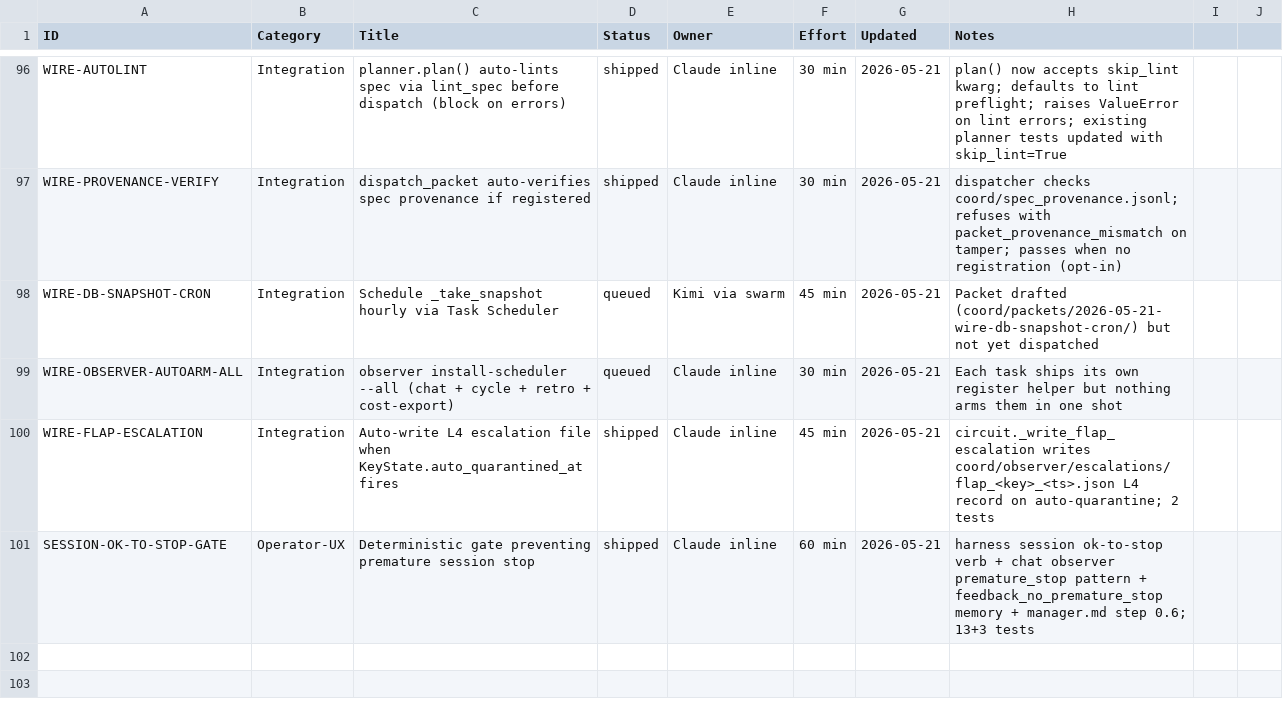
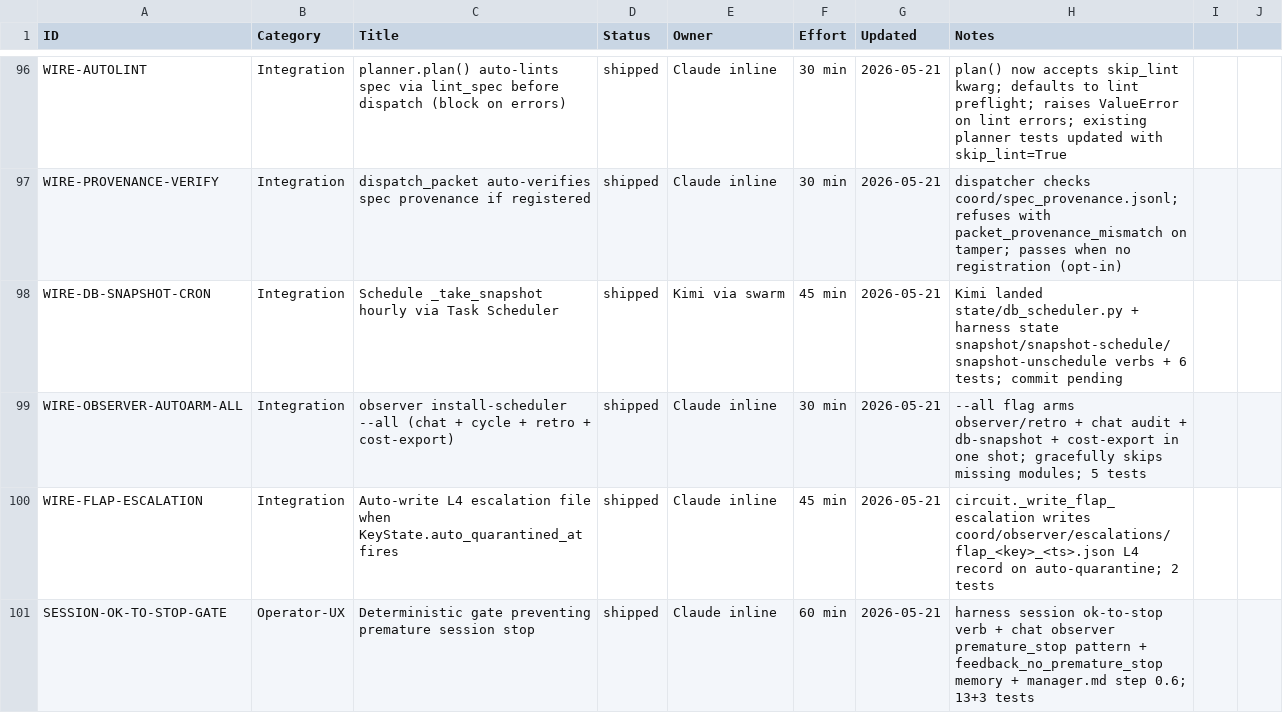
Before and after one commit to xaxiuegg/xaxiu-harness, a CSV file: coord/STATUS.csv, drawn as a sheet; only a part is shown, gaps mark what is left out.

```diff
--- a/coord/STATUS.csv
+++ b/coord/STATUS.csv
@@ -97,4 +97,4 @@ WIRE-AUTOLINT,Integration,planner.plan() auto-lints spec via lint_spec before di
 WIRE-PROVENANCE-VERIFY,Integration,dispatch_packet auto-verifies spec provenance if registered,shipped,Claude inline,30 min,2026-05-21,dispatcher checks coord/spec_provenance.jsonl; refuses with packet_provenance_mismatch on tamper; passes when no registration (opt-in)
-WIRE-DB-SNAPSHOT-CRON,Integration,Schedule _take_snapshot hourly via Task Scheduler,queued,Kimi via swarm,45 min,2026-05-21,Packet drafted (coord/packets/2026-05-21-wire-db-snapshot-cron/) but not yet dispatched
-WIRE-OBSERVER-AUTOARM-ALL,Integration,observer install-scheduler --all (chat + cycle + retro + cost-export),queued,Claude inline,30 min,2026-05-21,Each task ships its own register helper but nothing arms them in one shot
+WIRE-DB-SNAPSHOT-CRON,Integration,Schedule _take_snapshot hourly via Task Scheduler,shipped,Kimi via swarm,45 min,2026-05-21,Kimi landed state/db_scheduler.py + harness state snapshot/snapshot-schedule/snapshot-unschedule verbs + 6 tests; commit pending
+WIRE-OBSERVER-AUTOARM-ALL,Integration,observer install-scheduler --all (chat + cycle + retro + cost-export),shipped,Claude inline,30 min,2026-05-21,--all flag arms observer/retro + chat audit + db-snapshot + cost-export in one shot; gracefully skips missing modules; 5 tests
 WIRE-FLAP-ESCALATION,Integration,Auto-write L4 escalation file when KeyState.auto_quarantined_at fires,shipped,Claude inline,45 min,2026-05-21,circuit._write_flap_escalation writes coord/observer/escalations/flap_<key>_<ts>.json L4 record on auto-quarantine; 2 tests
```
Also changed, not shown: 4 other files.
